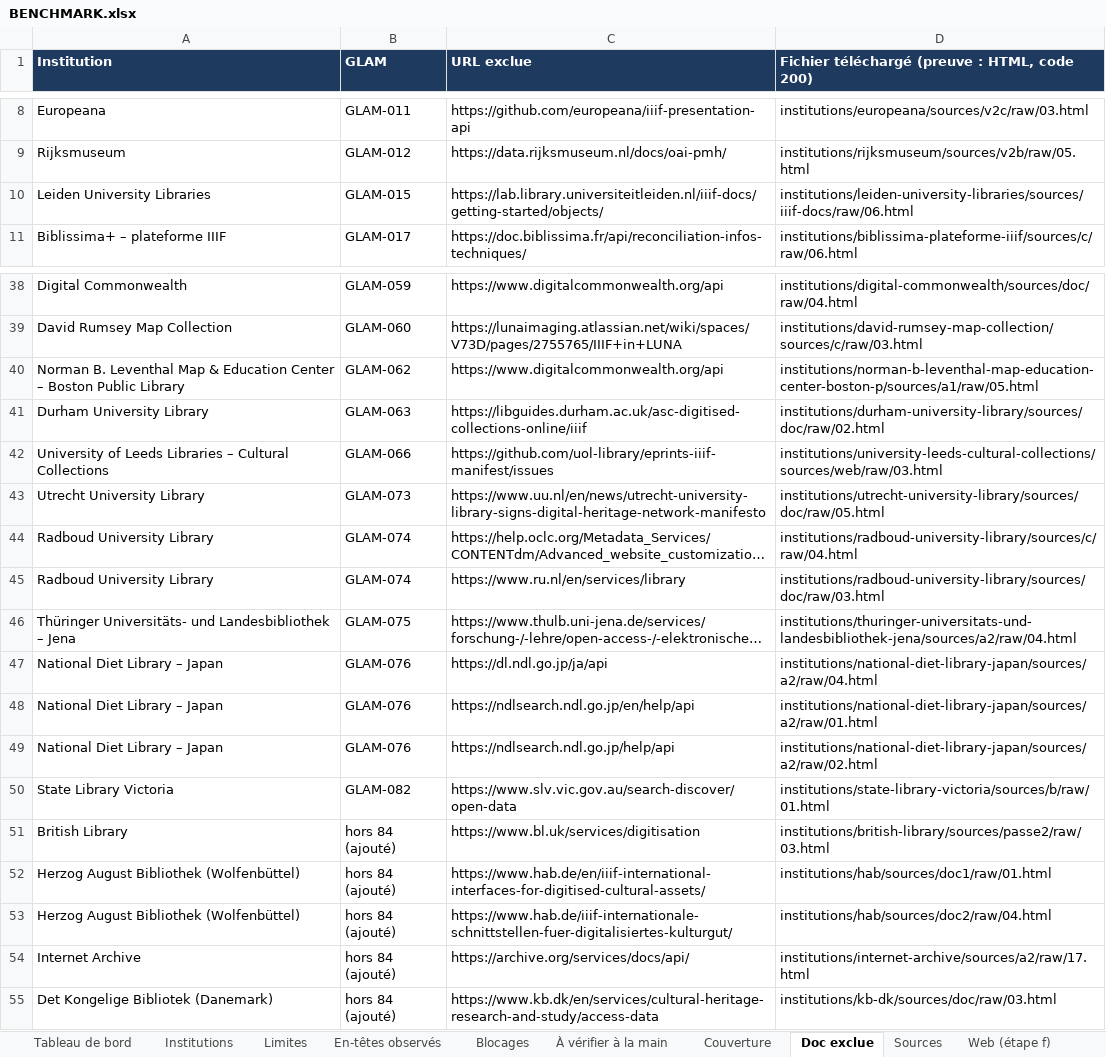
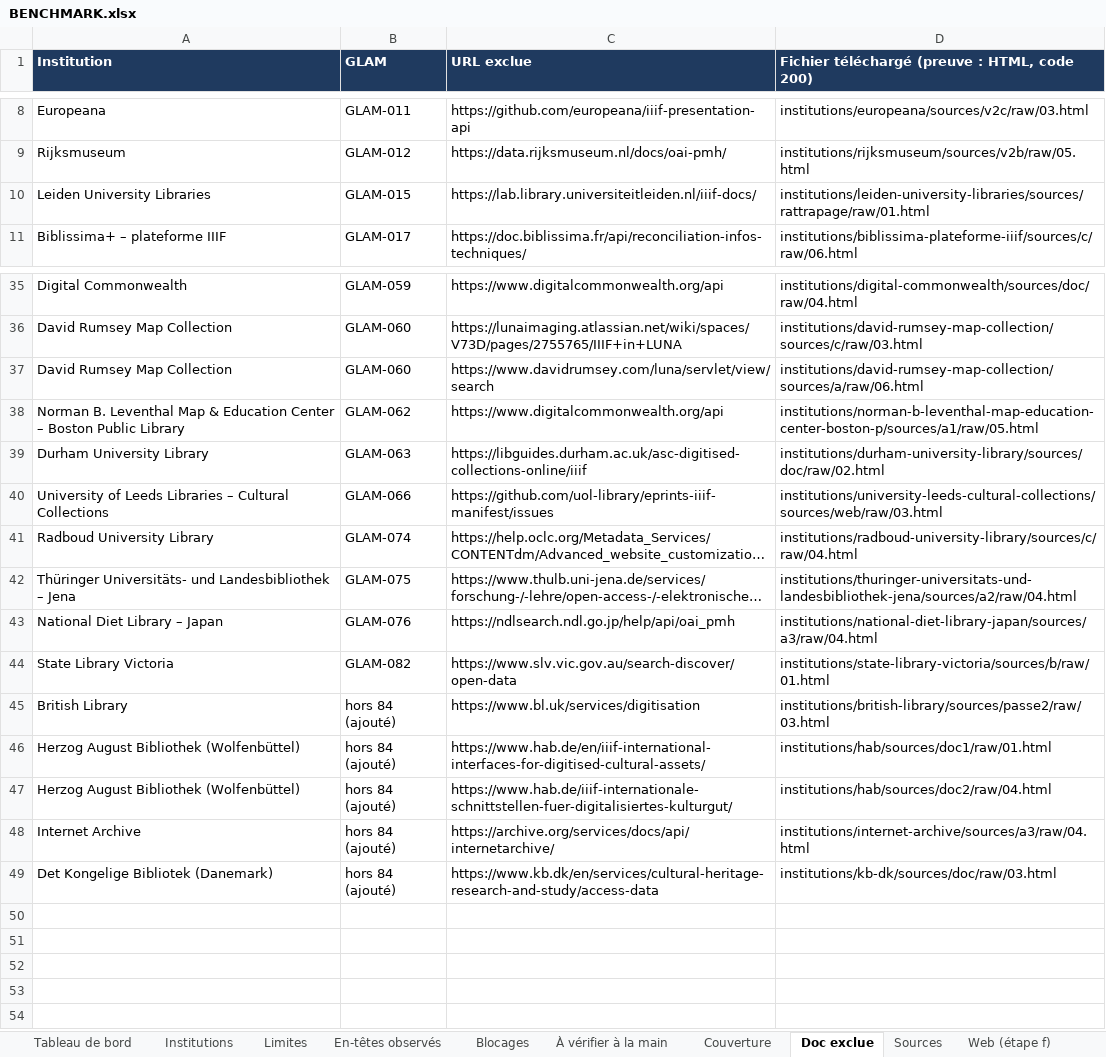
Before and after one commit to maribakulj/Veille-API-IIIF, an Excel workbook: BENCHMARK.xlsx, sheet Doc exclue, drawn as a sheet; only a part is shown, gaps mark what is left out; long unchanged cells end in …; values as stored, in another font and other column widths than the file's, no borders; removed rows and columns are numbered as before the commit, all else as after; the diff covers the shown part only; the diff names each change by its address in the sheet, - before the commit and + after, or states it on an @@ line.

```diff
--- a/BENCHMARK.xlsx (sheet Doc exclue)
+++ b/BENCHMARK.xlsx (sheet Doc exclue)
-C10 (URL exclue): https://lab.library.universiteitleiden.nl/iiif-docs/getting-started/objects/
+C10 (URL exclue): https://lab.library.universiteitleiden.nl/iiif-docs/
-D10: institutions/leiden-university-libraries/sources/iiif-docs/raw/06.html
+D10: institutions/leiden-university-libraries/sources/rattrapage/raw/01.html
+row 37: David Rumsey Map Collection | GLAM-060 | https://www.davidrumsey.com/luna/servlet/view/search | institutions/david-rumsey-map-collection/sources/a/raw/06.html
-row 43: Utrecht University Library | GLAM-073 | https://www.uu.nl/en/news/utrecht-university-library-signs-digital-heritage-network-manifesto | institutions/utrecht-university-library/sources/doc/raw/05.html
-row 45: Radboud University Library | GLAM-074 | https://www.ru.nl/en/services/library | institutions/radboud-university-library/sources/doc/raw/03.html
-row 47: National Diet Library – Japan | GLAM-076 | https://dl.ndl.go.jp/ja/api | institutions/national-diet-library-japan/sources/a2/raw/04.html
-row 48: National Diet Library – Japan | GLAM-076 | https://ndlsearch.ndl.go.jp/en/help/api | institutions/national-diet-library-japan/sources/a2/raw/01.html
-C43 (URL exclue): https://ndlsearch.ndl.go.jp/help/api
+C43 (URL exclue): https://ndlsearch.ndl.go.jp/help/api/oai_pmh
-D43: institutions/national-diet-library-japan/sources/a2/raw/02.html
+D43: institutions/national-diet-library-japan/sources/a3/raw/04.html
-C48 (URL exclue): https://archive.org/services/docs/api/
+C48 (URL exclue): https://archive.org/services/docs/api/internetarchive/
-D48: institutions/internet-archive/sources/a2/raw/17.html
+D48: institutions/internet-archive/sources/a3/raw/04.html
```
Also changed, not shown: 3 removed rows and 4 edited cells elsewhere in this sheet, sheet Tableau de bord, sheet Limites, sheet Journal.
